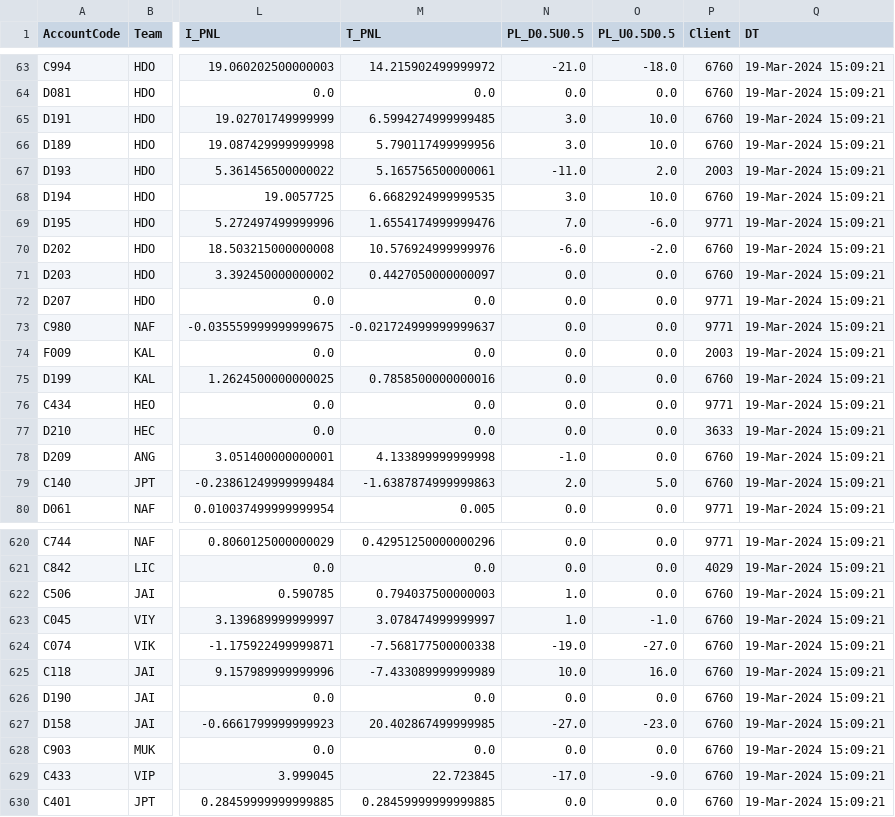
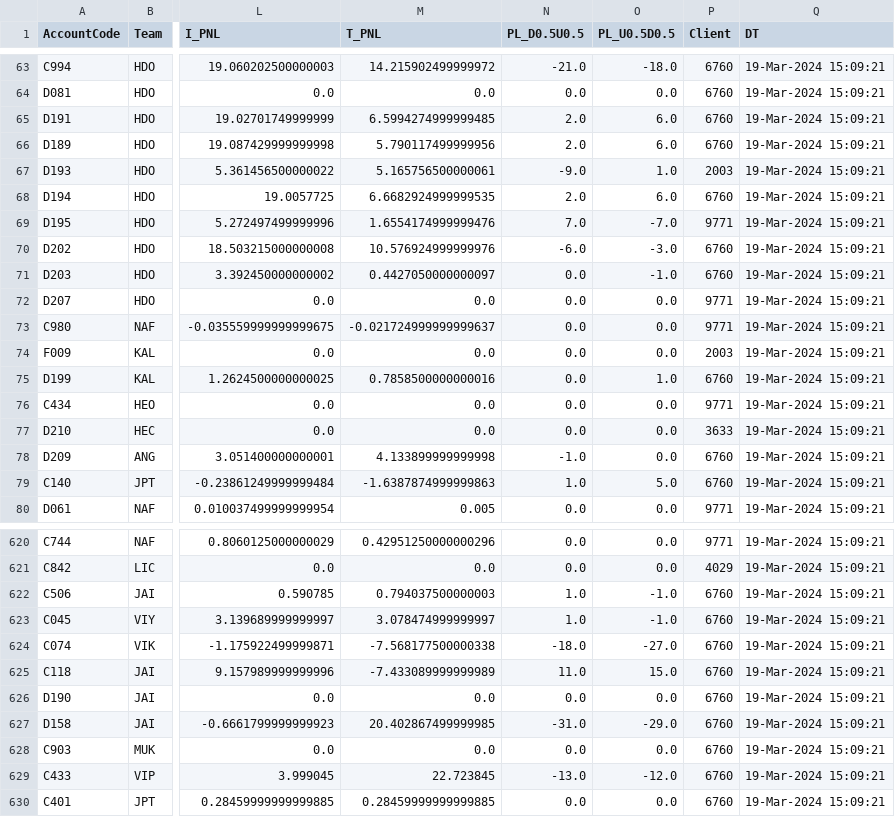
Before and after one commit to MuvvaSaiKarthik/st-live-app, a CSV file: dropcopy_Dealer_PNL_mar_pinpout_scenario_sqlview.csv, drawn as a sheet; only a part is shown, gaps mark what is left out; the diff covers the shown part only; the diff names each change by its address in the sheet, - before the commit and + after, or states it on an @@ line.

Commit message:
Update CSV file

```diff
--- a/dropcopy_Dealer_PNL_mar_pinpout_scenario_sqlview.csv
+++ b/dropcopy_Dealer_PNL_mar_pinpout_scenario_sqlview.csv
-N65:N66 (PL_D0.5U0.5): 3.0
+N65:N66 (PL_D0.5U0.5): 2.0
-O65:O66 (PL_U0.5D0.5): 10.0
+O65:O66 (PL_U0.5D0.5): 6.0
-N67 (PL_D0.5U0.5): -11.0
+N67 (PL_D0.5U0.5): -9.0
-O67 (PL_U0.5D0.5): 2.0
+O67 (PL_U0.5D0.5): 1.0
-N68 (PL_D0.5U0.5): 3.0
+N68 (PL_D0.5U0.5): 2.0
-O68 (PL_U0.5D0.5): 10.0
+O68 (PL_U0.5D0.5): 6.0
-O69 (PL_U0.5D0.5): -6.0
+O69 (PL_U0.5D0.5): -7.0
-O70 (PL_U0.5D0.5): -2.0
+O70 (PL_U0.5D0.5): -3.0
-O71 (PL_U0.5D0.5): 0.0
+O71 (PL_U0.5D0.5): -1.0
-O75 (PL_U0.5D0.5): 0.0
+O75 (PL_U0.5D0.5): 1.0
-N79 (PL_D0.5U0.5): 2.0
+N79 (PL_D0.5U0.5): 1.0
-O622 (PL_U0.5D0.5): 0.0
+O622 (PL_U0.5D0.5): -1.0
-N624 (PL_D0.5U0.5): -19.0
+N624 (PL_D0.5U0.5): -18.0
-N625 (PL_D0.5U0.5): 10.0
+N625 (PL_D0.5U0.5): 11.0
-O625 (PL_U0.5D0.5): 16.0
+O625 (PL_U0.5D0.5): 15.0
-N627 (PL_D0.5U0.5): -27.0
+N627 (PL_D0.5U0.5): -31.0
-O627 (PL_U0.5D0.5): -23.0
+O627 (PL_U0.5D0.5): -29.0
-N629 (PL_D0.5U0.5): -17.0
+N629 (PL_D0.5U0.5): -13.0
-O629 (PL_U0.5D0.5): -9.0
+O629 (PL_U0.5D0.5): -12.0
```
Also changed, not shown: 44 edited cells elsewhere in this file.
